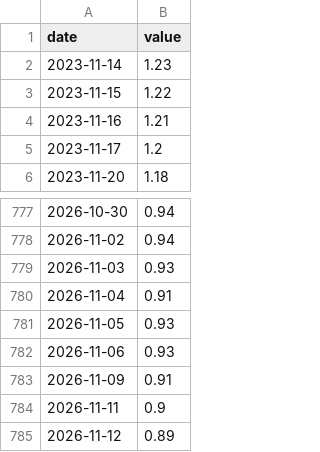
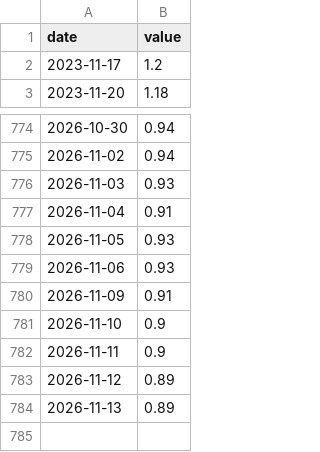
Before and after one commit to adaminileo24-ops/Apollon-, a CSV file: data/history/BAMLC0A0CM.csv, drawn as a sheet; only a part is shown, gaps mark what is left out.

```diff
--- a/data/history/BAMLC0A0CM.csv
+++ b/data/history/BAMLC0A0CM.csv
@@ -1,5 +1,2 @@
 date,value
-2023-11-14,1.23
-2023-11-15,1.22
-2023-11-16,1.21
 2023-11-17,1.2
@@ -783,3 +780,5 @@ date,value
 2026-11-09,0.91
+2026-11-10,0.9
 2026-11-11,0.9
 2026-11-12,0.89
+2026-11-13,0.89
```
Also changed, not shown: data/history/BAMLH0A0HYM2.csv, data/history/DEXJPUS.csv, 29 other files.
